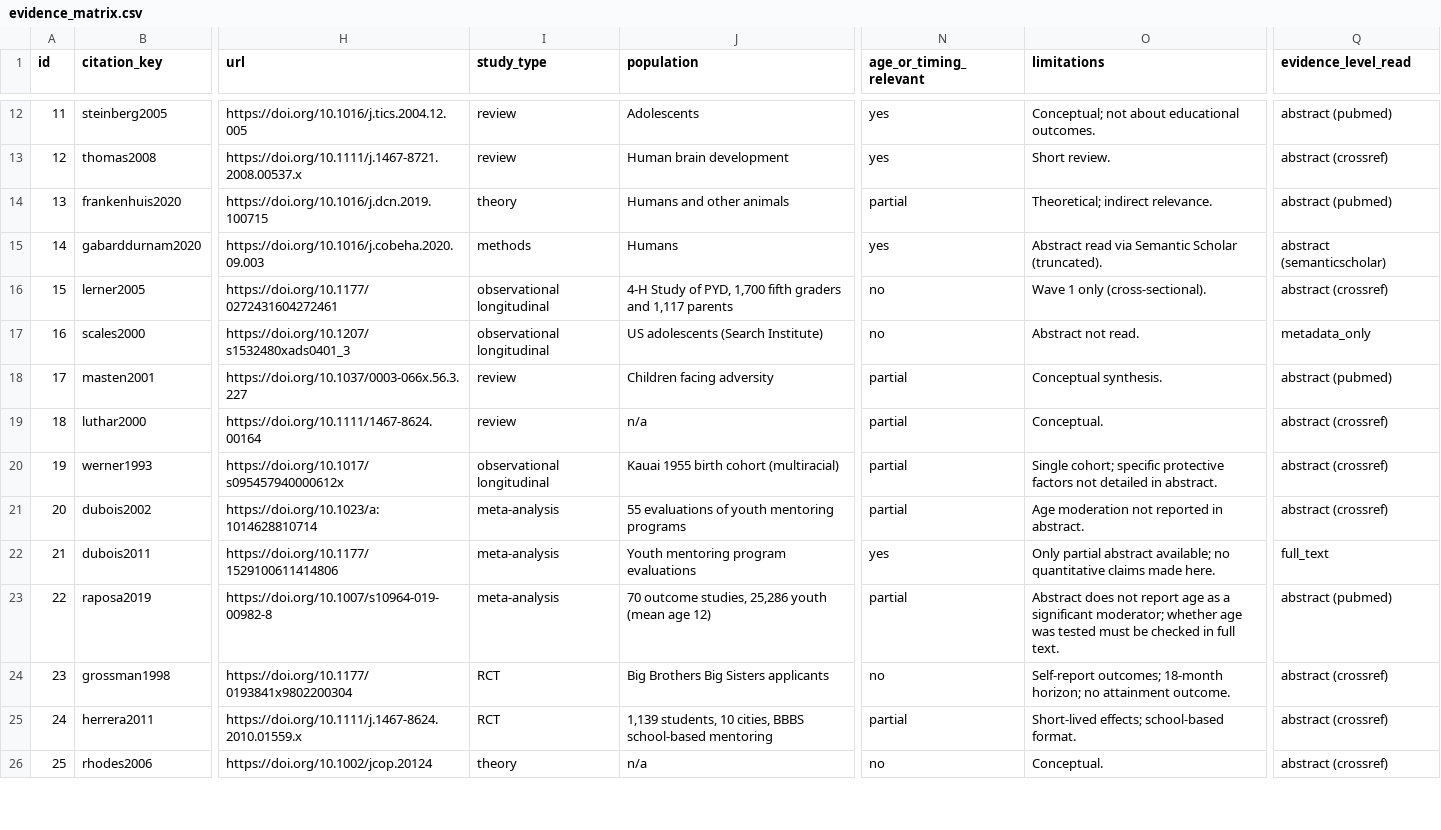
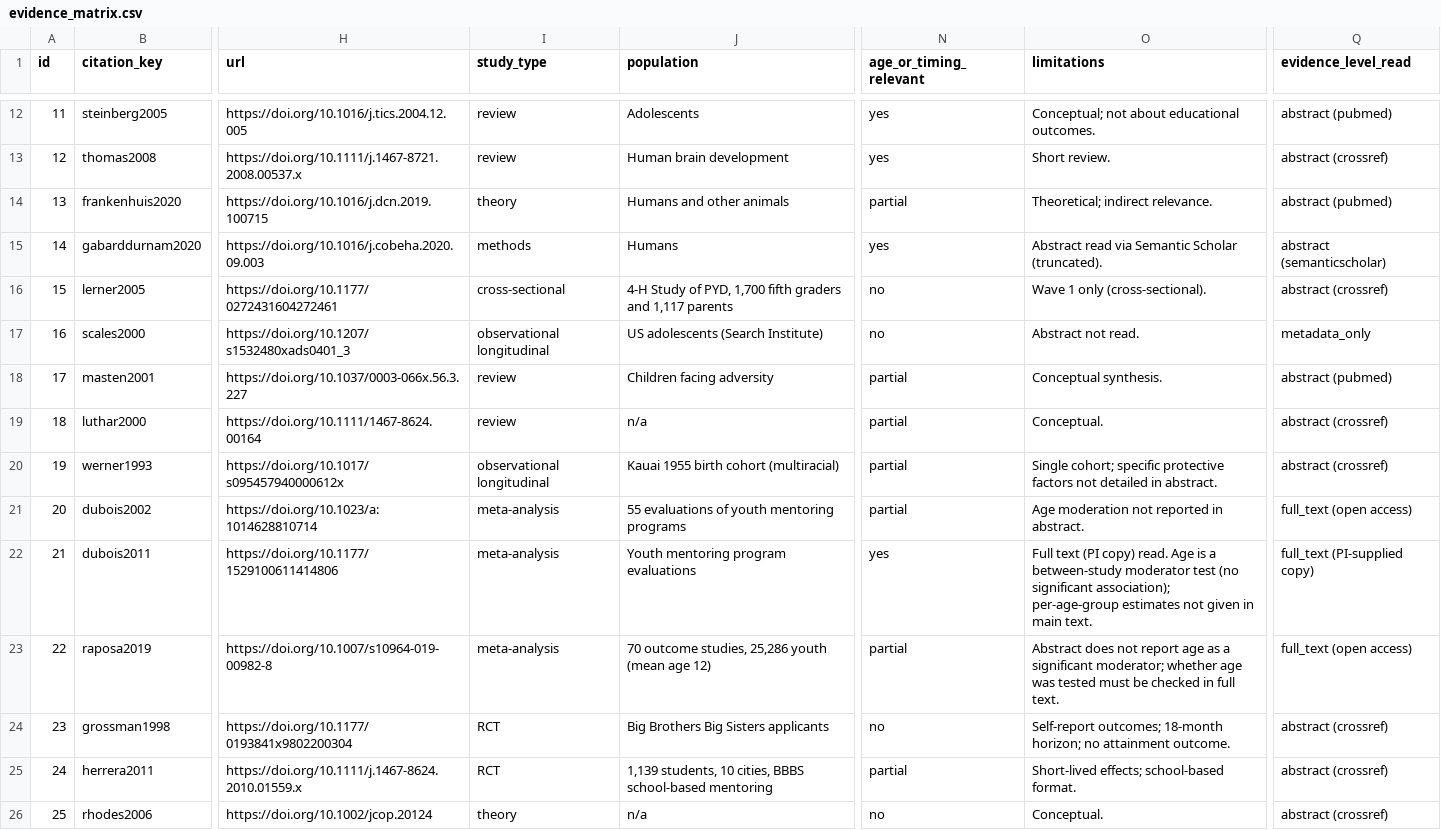
Before and after one commit to JonathanDoanePhD/turning_point_for_youth_mentorship, a CSV file: docs/evidence_matrix.csv, drawn as a sheet; only a part is shown, gaps mark what is left out; the diff covers the shown part only; the diff names each change by its address in the sheet, - before the commit and + after, or states it on an @@ line.

```diff
--- a/docs/evidence_matrix.csv
+++ b/docs/evidence_matrix.csv
-I16 (study_type): observational longitudinal
+I16 (study_type): cross-sectional
-Q21 (evidence_level_read): abstract (crossref)
+Q21 (evidence_level_read): full_text (open access)
-O22 (limitations): Only partial abstract available; no quantitative claims made here.
+O22 (limitations): Full text (PI copy) read. Age is a between-study moderator test (no significant association); per-age-group estimates not given in main text.
-Q22 (evidence_level_read): full_text
+Q22 (evidence_level_read): full_text (PI-supplied copy)
-Q23 (evidence_level_read): abstract (pubmed)
+Q23 (evidence_level_read): full_text (open access)
```
Also changed, not shown: 16 edited cells elsewhere in this file, docs/fulltext_age_moderation.csv, 45 other files.
